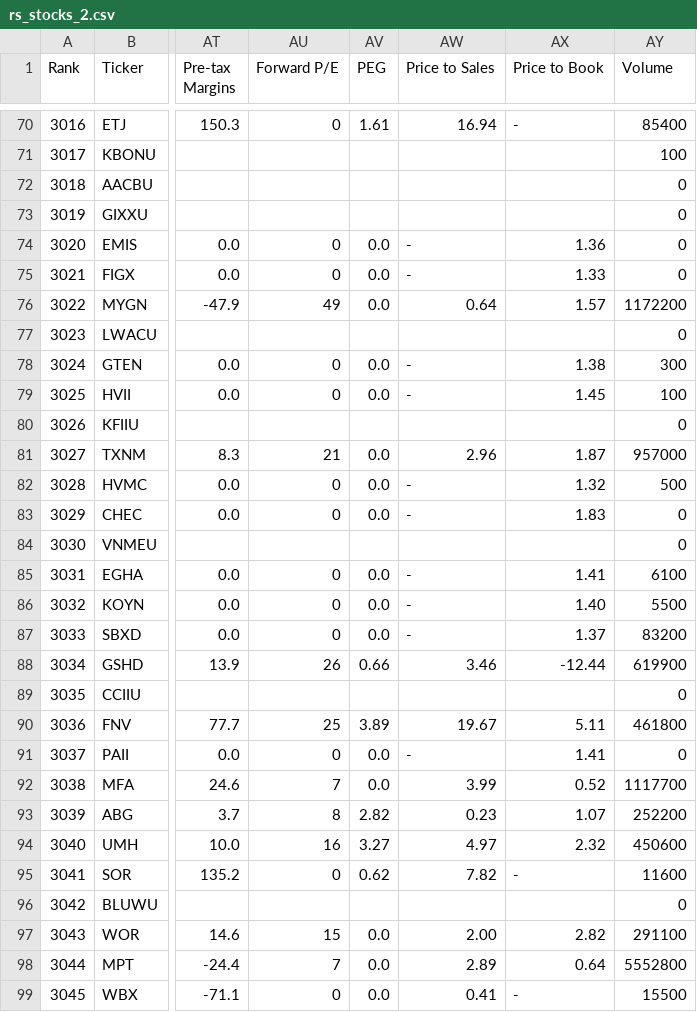
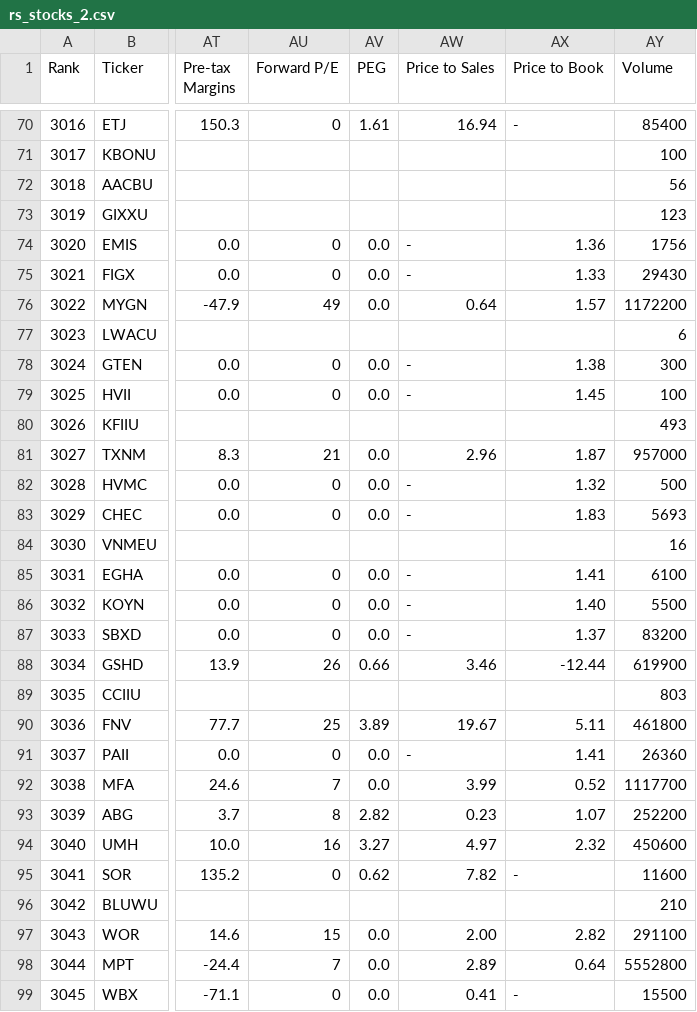
Before and after one commit to shuaiwang88/rs-log, a CSV file: output/rs_stocks_2.csv, drawn as a sheet; only a part is shown, gaps mark what is left out; the diff covers the shown part only; the diff names each change by its address in the sheet, - before the commit and + after, or states it on an @@ line.

```diff
--- a/output/rs_stocks_2.csv
+++ b/output/rs_stocks_2.csv
-AY72 (Volume): 0
+AY72 (Volume): 56
-AY73 (Volume): 0
+AY73 (Volume): 123
-AY74 (Volume): 0
+AY74 (Volume): 1756
-AY75 (Volume): 0
+AY75 (Volume): 29430
-AY77 (Volume): 0
+AY77 (Volume): 6
-AY80 (Volume): 0
+AY80 (Volume): 493
-AY83 (Volume): 0
+AY83 (Volume): 5693
-AY84 (Volume): 0
+AY84 (Volume): 16
-AY89 (Volume): 0
+AY89 (Volume): 803
-AY91 (Volume): 0
+AY91 (Volume): 26360
-AY96 (Volume): 0
+AY96 (Volume): 210
```
Also changed, not shown: 108 edited cells elsewhere in this file, output/rs_stocks_1.csv, 2 other files.
